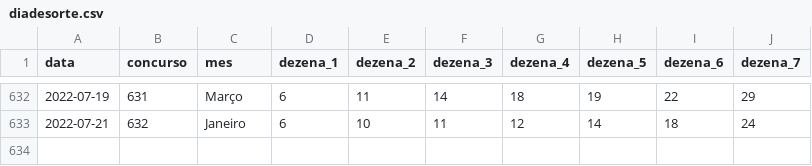
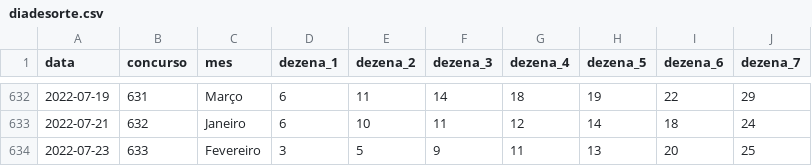
Before and after one commit to damarals/loteria, a CSV file: inst/extdata/diadesorte.csv, drawn as a sheet; only a part is shown, gaps mark what is left out.

```diff
--- a/inst/extdata/diadesorte.csv
+++ b/inst/extdata/diadesorte.csv
@@ -633 +633,2 @@ data,concurso,mes,dezena_1,dezena_2,dezena_3,dezena_4,dezena_5,dezena_6,dezena_7
 2022-07-21,632,Janeiro,6,10,11,12,14,18,24
+2022-07-23,633,Fevereiro,3,5,9,11,13,20,25
```
Also changed, not shown: inst/extdata/duplasena.csv, inst/extdata/lotofacil.csv, 9 other files.
